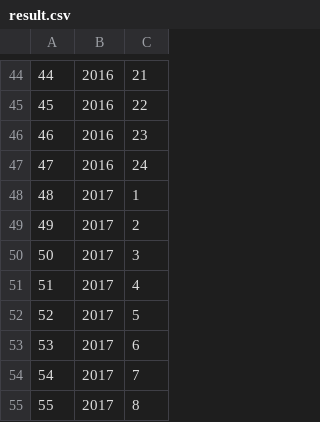
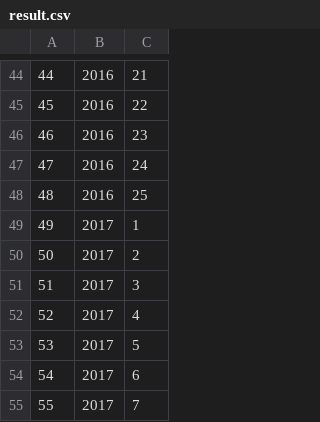
Before and after one commit to tettus23m/report, a CSV file: result.csv, drawn as a sheet; only a part is shown, gaps mark what is left out; the shorter side is filled out with more unchanged rows; addresses are those after the commit; the diff names each change by its address in the sheet, - before the commit and + after, or states it on an @@ line.

Commit message:
Update result.csv

```diff
--- a/result.csv
+++ b/result.csv
+row 48: 48 | 2016 | 25
@@ column A renumbered from row 49 down @@
```
